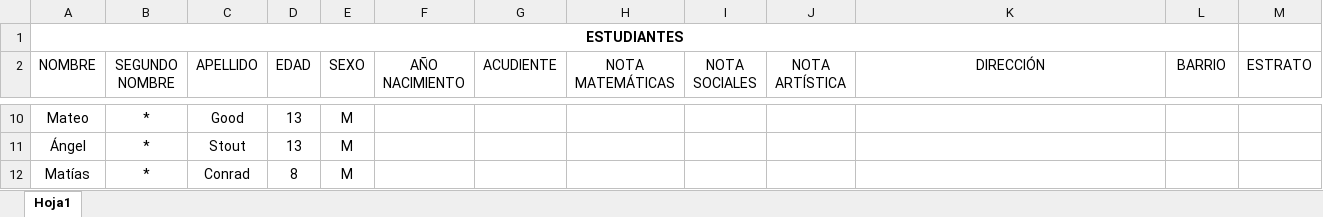
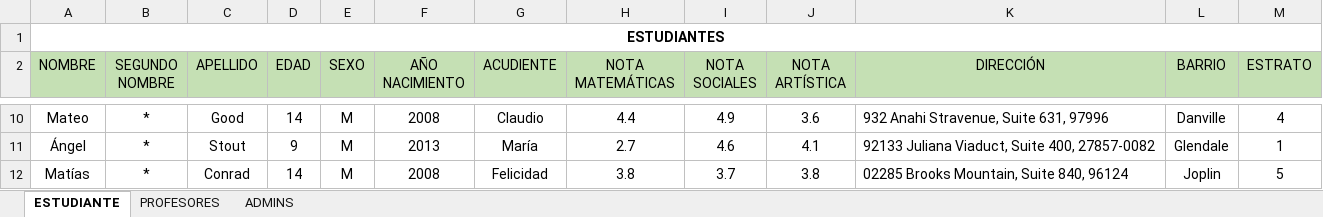
Before and after one commit to juansalazar2005/excel, an Excel workbook: base de datos.xlsx, sheet ESTUDIANTE, drawn as a sheet; only a part is shown, gaps mark what is left out; values as stored, in another font and other column widths than the file's, no borders; the diff covers the shown part only; the diff names each change by its address in the sheet, - before the commit and + after, or states it on an @@ line.

```diff
--- a/base de datos.xlsx (sheet ESTUDIANTE)
+++ b/base de datos.xlsx (sheet ESTUDIANTE)
-sheet tab: Hoja1
+sheet tab: ESTUDIANTE
+sheet tab: PROFESORES
+sheet tab: ADMINS
-A1:L1 merged
+A1:M1 merged
-A2:M2 fill: none
+A2:M2 fill: #C5E0B4
-D10 (EDAD): 13
+D10 (EDAD): 14
-F10 (AÑO NACIMIENTO): (empty)
+F10 (AÑO NACIMIENTO): 2008
-G10 (ACUDIENTE): (empty)
+G10 (ACUDIENTE): Claudio
-H10 (NOTA MATEMÁTICAS): (empty)
+H10 (NOTA MATEMÁTICAS): 4.4
-I10 (NOTA SOCIALES): (empty)
+I10 (NOTA SOCIALES): 4.9
-J10 (NOTA ARTÍSTICA): (empty)
+J10 (NOTA ARTÍSTICA): 3.6
-K10 (DIRECCIÓN): (empty)
+K10 (DIRECCIÓN): 932 Anahi Stravenue, Suite 631, 97996
-L10 (BARRIO): (empty)
+L10 (BARRIO): Danville
-M10 (ESTRATO): (empty)
+M10 (ESTRATO): 4
-D11 (EDAD): 13
+D11 (EDAD): 9
-F11 (AÑO NACIMIENTO): (empty)
+F11 (AÑO NACIMIENTO): 2013
-G11 (ACUDIENTE): (empty)
+G11 (ACUDIENTE): María
-H11 (NOTA MATEMÁTICAS): (empty)
+H11 (NOTA MATEMÁTICAS): 2.7
-I11 (NOTA SOCIALES): (empty)
+I11 (NOTA SOCIALES): 4.6
-J11 (NOTA ARTÍSTICA): (empty)
+J11 (NOTA ARTÍSTICA): 4.1
-K11 (DIRECCIÓN): (empty)
+K11 (DIRECCIÓN): 92133 Juliana Viaduct, Suite 400, 27857-0082
-L11 (BARRIO): (empty)
+L11 (BARRIO): Glendale
-M11 (ESTRATO): (empty)
+M11 (ESTRATO): 1
-D12 (EDAD): 8
+D12 (EDAD): 14
-F12 (AÑO NACIMIENTO): (empty)
+F12 (AÑO NACIMIENTO): 2008
-G12 (ACUDIENTE): (empty)
+G12 (ACUDIENTE): Felicidad
-H12 (NOTA MATEMÁTICAS): (empty)
+H12 (NOTA MATEMÁTICAS): 3.8
-I12 (NOTA SOCIALES): (empty)
+I12 (NOTA SOCIALES): 3.7
-J12 (NOTA ARTÍSTICA): (empty)
+J12 (NOTA ARTÍSTICA): 3.8
-K12 (DIRECCIÓN): (empty)
+K12 (DIRECCIÓN): 02285 Brooks Mountain, Suite 840, 96124
-L12 (BARRIO): (empty)
+L12 (BARRIO): Joplin
-M12 (ESTRATO): (empty)
+M12 (ESTRATO): 5
```
Also changed, not shown: 1 removed row and 863 edited cells elsewhere in this sheet.
